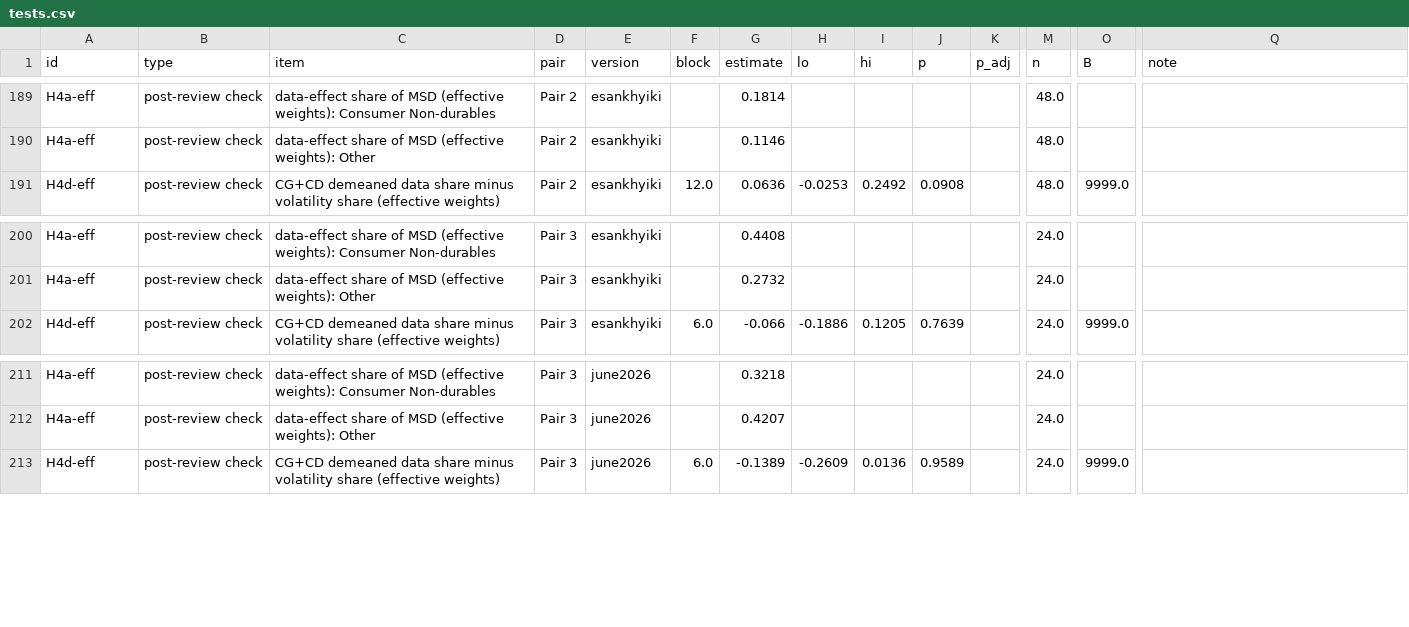
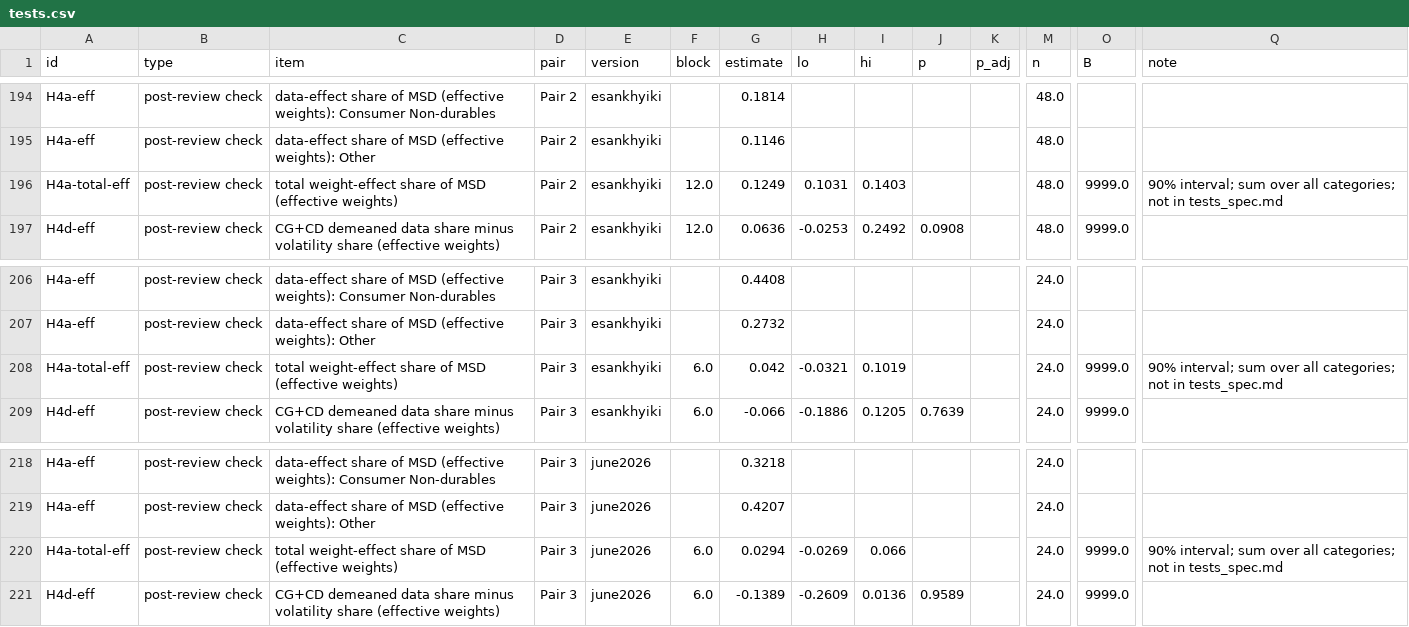
Before and after one commit to ashutosh-kulkarni-dev/iip-rebasing, a CSV file: results/tests.csv, drawn as a sheet; only a part is shown, gaps mark what is left out; rows hold the shown columns only; the diff covers the shown part only; the diff names each change by its address in the sheet, - before the commit and + after, or states it on an @@ line.

```diff
--- a/results/tests.csv
+++ b/results/tests.csv
+row 196: H4a-total-eff | post-review check | total weight-effect share of MSD (effective weights) | Pair 2 | esankhyiki | 12.0 | 0.1249 | 0.1031 | 0.1403 |  |  | 48.0 | 9999.0 | 90% interval; sum over all categories; not in tests_spec.md
+row 208: H4a-total-eff | post-review check | total weight-effect share of MSD (effective weights) | Pair 3 | esankhyiki | 6.0 | 0.042 | -0.0321 | 0.1019 |  |  | 24.0 | 9999.0 | 90% interval; sum over all categories; not in tests_spec.md
+row 220: H4a-total-eff | post-review check | total weight-effect share of MSD (effective weights) | Pair 3 | june2026 | 6.0 | 0.0294 | -0.0269 | 0.066 |  |  | 24.0 | 9999.0 | 90% interval; sum over all categories; not in tests_spec.md
```
Also changed, not shown: 5 added rows elsewhere in this file, 6 other files.
